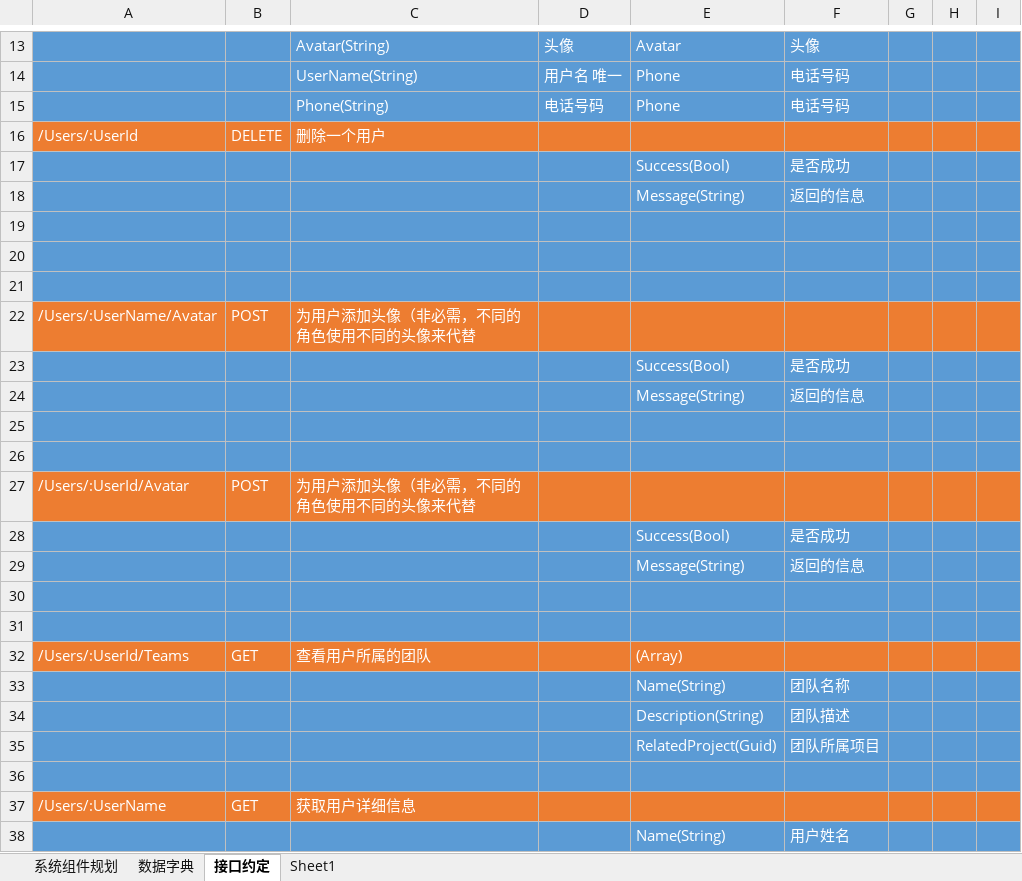
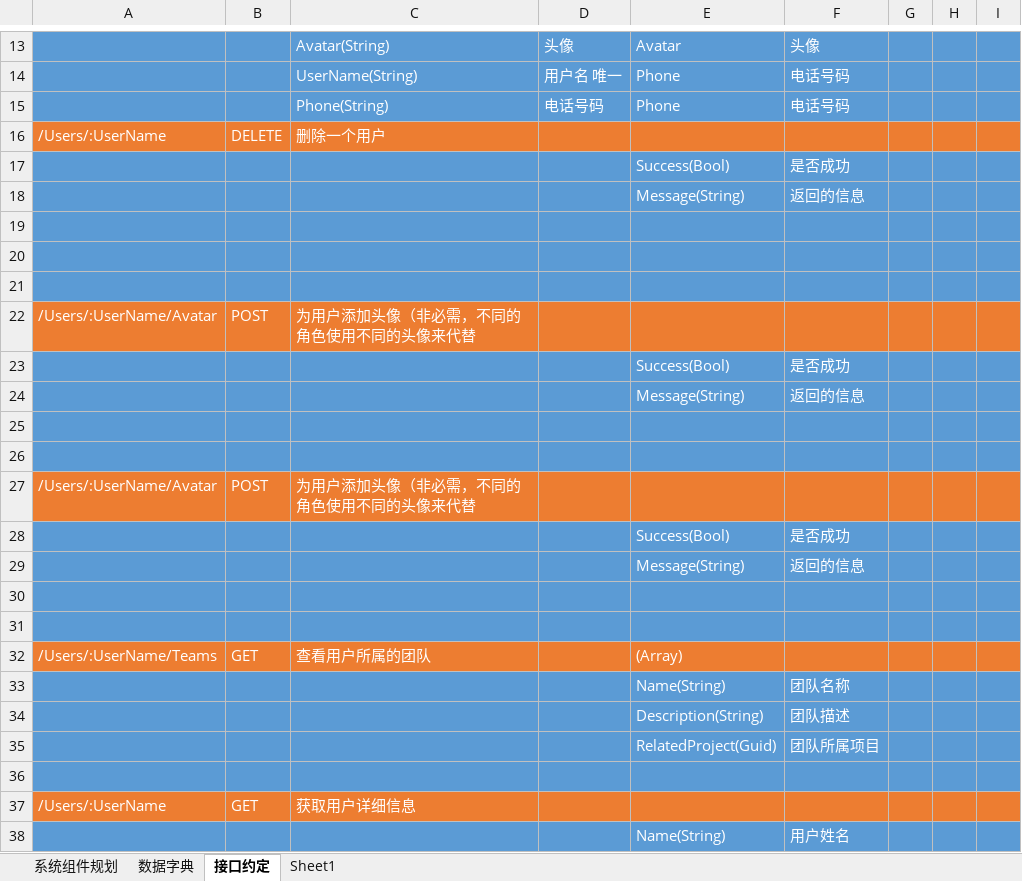
Before and after one commit to ScrumManagementDevelopingTeam/ScrumDevelopment, an Excel workbook: UI/功能／接口设计.xlsx, sheet 接口约定, drawn as a sheet; only a part is shown, gaps mark what is left out; values as stored, in another font and other column widths than the file's, no borders; the diff names each change by its address in the sheet, - before the commit and + after, or states it on an @@ line.

Commit message:
将所有的UserID 换为 UserName

```diff
--- a/UI/功能／接口设计.xlsx (sheet 接口约定)
+++ b/UI/功能／接口设计.xlsx (sheet 接口约定)
-A16: /Users/:UserId
+A16: /Users/:UserName
-A27: /Users/:UserId/Avatar
+A27: /Users/:UserName/Avatar
-A32: /Users/:UserId/Teams
+A32: /Users/:UserName/Teams
```
